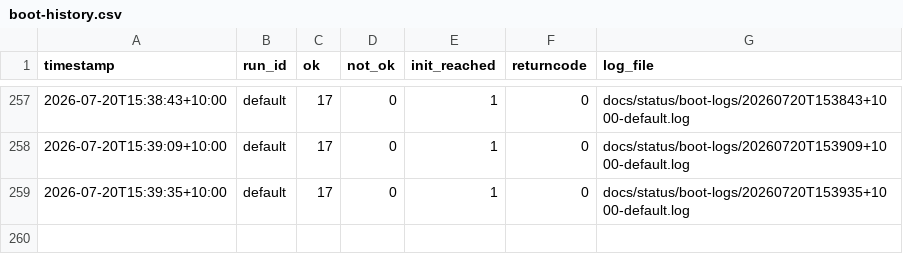
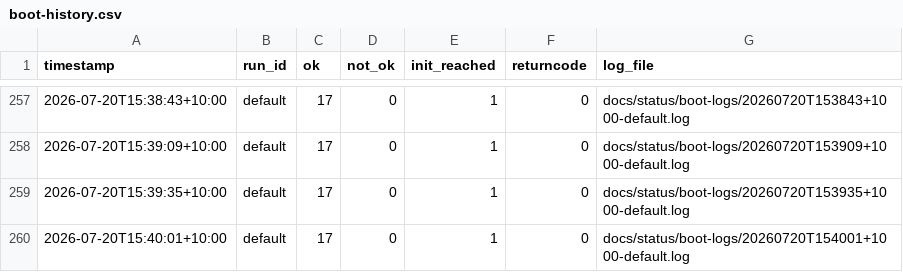
Before and after one commit to awto-au/linux-rs, a CSV file: docs/status/boot-history.csv, drawn as a sheet; only a part is shown, gaps mark what is left out; the diff names each change by its address in the sheet, - before the commit and + after, or states it on an @@ line.

```diff
--- a/docs/status/boot-history.csv
+++ b/docs/status/boot-history.csv
+row 260: 2026-07-20T15:40:01+10:00 | default | 17 | 0 | 1 | 0 | docs/status/boot-logs/20260720T154001+1000-default.log
```
Also changed, not shown: 1 other file.
